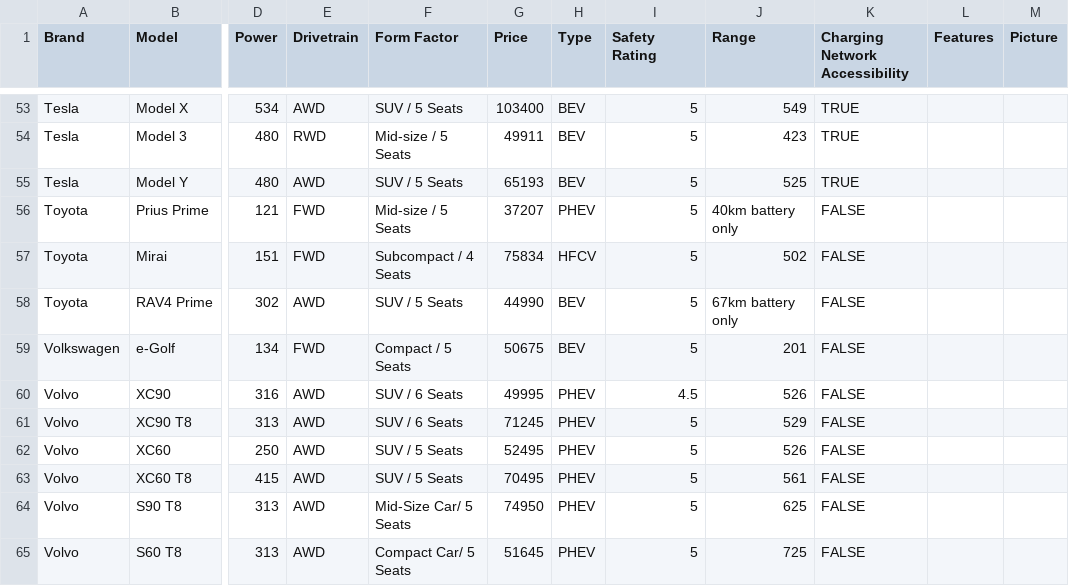
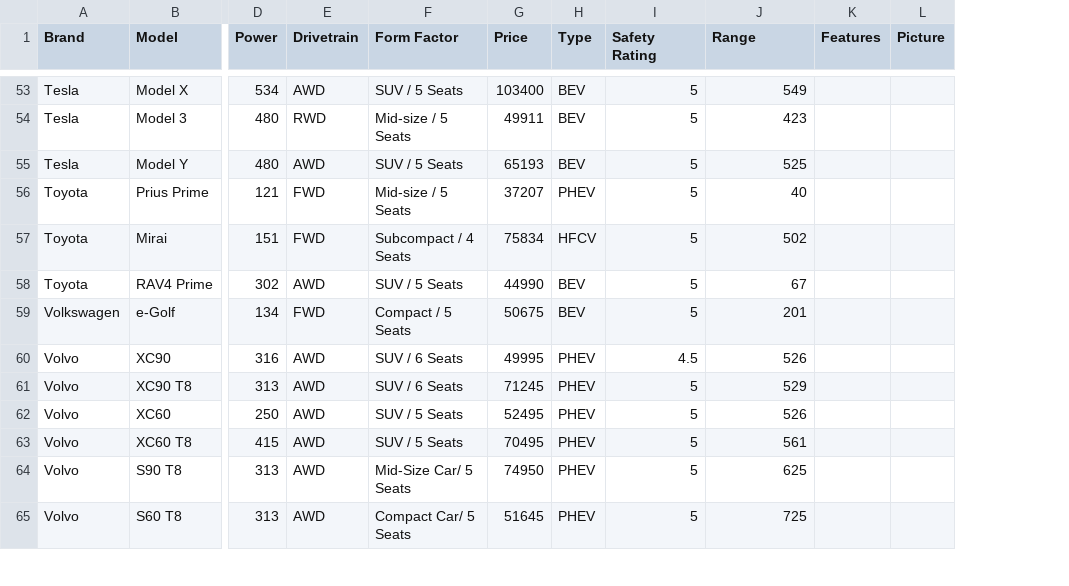
Before and after one commit to henryinqz/FindYourEV, a CSV file: FindYourEV/ev_database.csv, drawn as a sheet; only a part is shown, gaps mark what is left out; the diff covers the shown part only; the diff names each change by its address in the sheet, - before the commit and + after, or states it on an @@ line.

```diff
--- a/FindYourEV/ev_database.csv
+++ b/FindYourEV/ev_database.csv
-column K (Charging Network Accessibility), rows 53-65: TRUE | TRUE | TRUE | FALSE | FALSE | FALSE | FALSE | FALSE | FALSE | FALSE | FALSE | FALSE | FALSE
-J56 (Range): 40km battery only
+J56 (Range): 40
-J58 (Range): 67km battery only
+J58 (Range): 67
```
Also changed, not shown: 14 edited cells elsewhere in this file, 1 other file.
